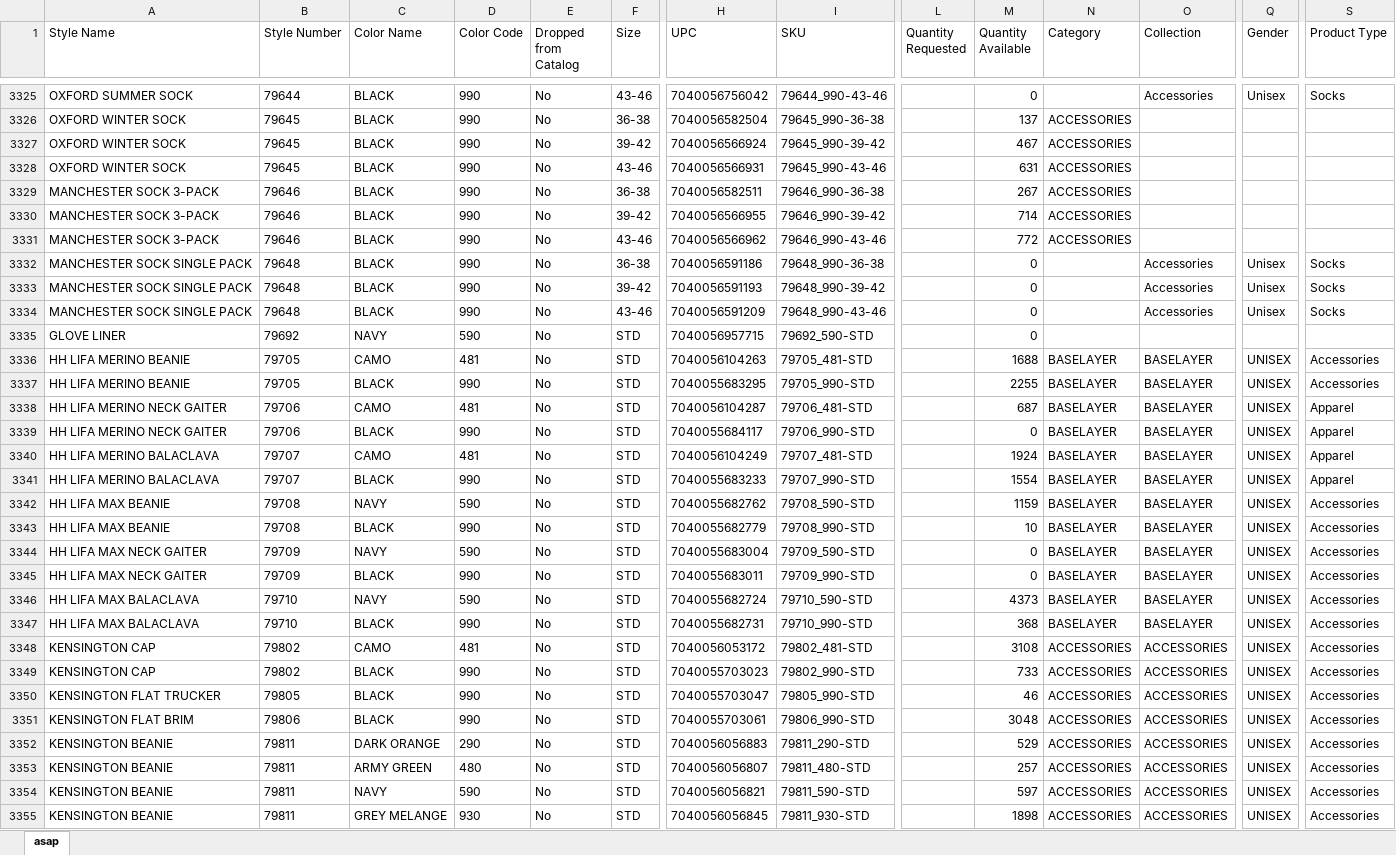
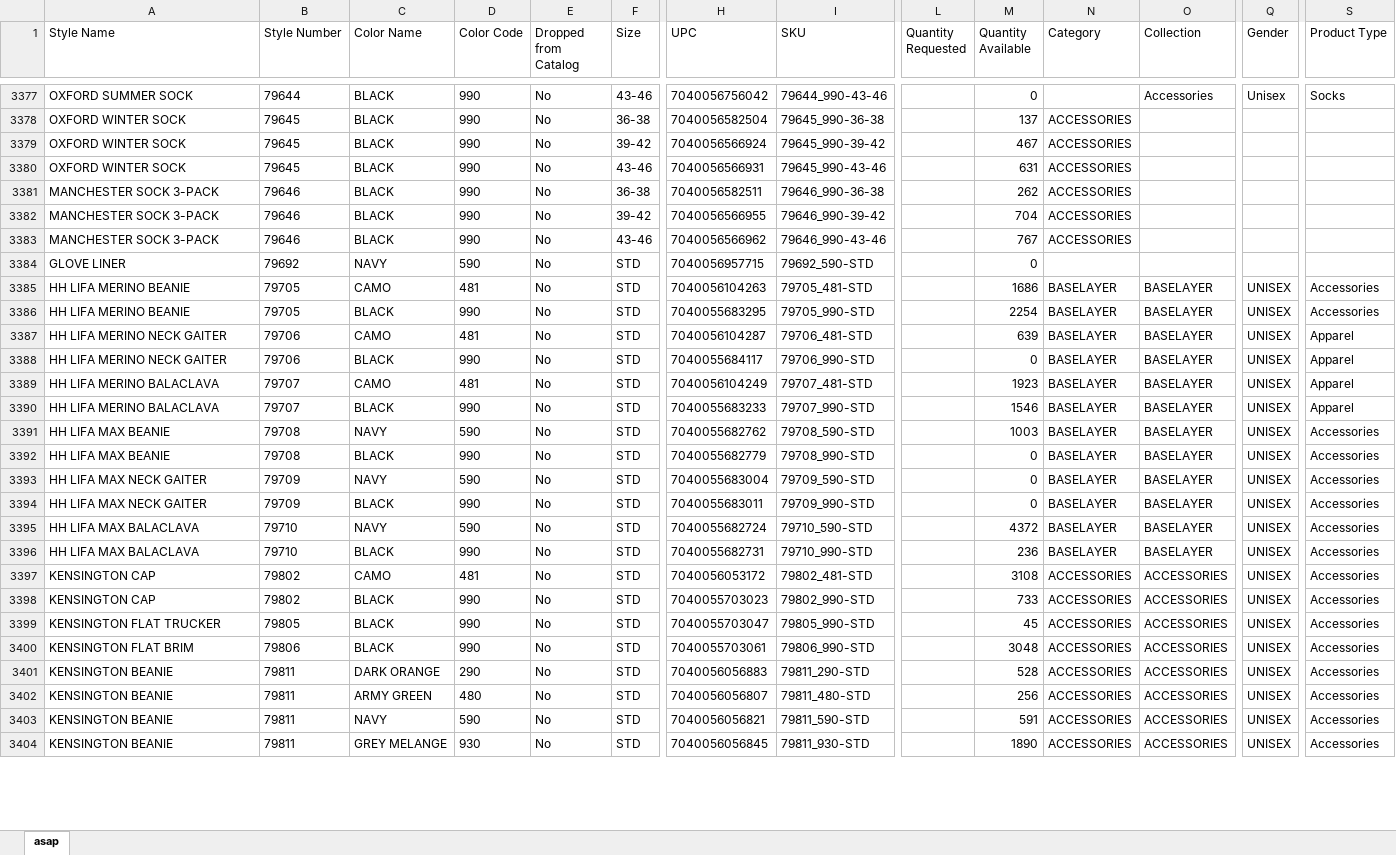
Before and after one commit to gerrgg/stock-syncer-for-woocommerce, an Excel workbook: data.xlsx, sheet asap, drawn as a sheet; only a part is shown, gaps mark what is left out; values as stored, in another font and other column widths than the file's, no borders; removed rows and columns are numbered as before the commit, all else as after; rows hold the shown columns only; the diff covers the shown part only; the diff names each change by its address in the sheet, - before the commit and + after, or states it on an @@ line.

```diff
--- a/data.xlsx (sheet asap)
+++ b/data.xlsx (sheet asap)
-M3381 (Quantity Available): 267
+M3381 (Quantity Available): 262
-M3382 (Quantity Available): 714
+M3382 (Quantity Available): 704
-M3383 (Quantity Available): 772
+M3383 (Quantity Available): 767
-row 3332: MANCHESTER SOCK SINGLE PACK | 79648 | BLACK | 990 | No | 36-38 | 7040056591186 | 79648_990-36-38 |  | 0 |  | Accessories | Unisex | Socks
-row 3333: MANCHESTER SOCK SINGLE PACK | 79648 | BLACK | 990 | No | 39-42 | 7040056591193 | 79648_990-39-42 |  | 0 |  | Accessories | Unisex | Socks
-row 3334: MANCHESTER SOCK SINGLE PACK | 79648 | BLACK | 990 | No | 43-46 | 7040056591209 | 79648_990-43-46 |  | 0 |  | Accessories | Unisex | Socks
-M3385 (Quantity Available): 1688
+M3385 (Quantity Available): 1686
-M3386 (Quantity Available): 2255
+M3386 (Quantity Available): 2254
-M3387 (Quantity Available): 687
+M3387 (Quantity Available): 639
-M3389 (Quantity Available): 1924
+M3389 (Quantity Available): 1923
-M3390 (Quantity Available): 1554
+M3390 (Quantity Available): 1546
-M3391 (Quantity Available): 1159
+M3391 (Quantity Available): 1003
-M3392 (Quantity Available): 10
+M3392 (Quantity Available): 0
-M3395 (Quantity Available): 4373
+M3395 (Quantity Available): 4372
-M3396 (Quantity Available): 368
+M3396 (Quantity Available): 236
-M3399 (Quantity Available): 46
+M3399 (Quantity Available): 45
-M3401 (Quantity Available): 529
+M3401 (Quantity Available): 528
-M3402 (Quantity Available): 257
+M3402 (Quantity Available): 256
-M3403 (Quantity Available): 597
+M3403 (Quantity Available): 591
-M3404 (Quantity Available): 1898
+M3404 (Quantity Available): 1890
```
Also changed, not shown: 57 added rows, 5 removed rows and 975 edited cells elsewhere in this sheet, 4 other files.
